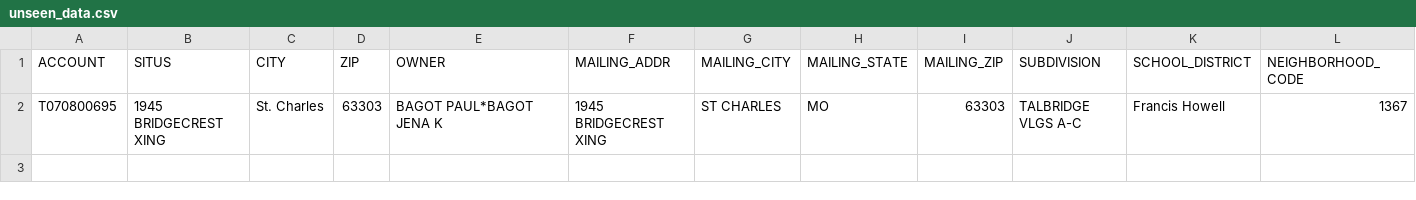
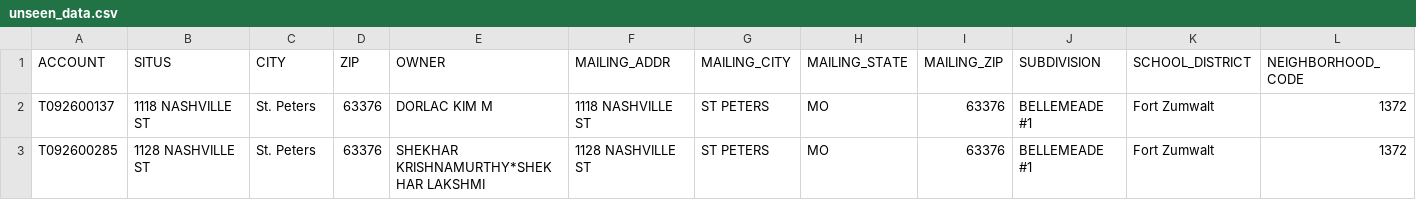
Before and after one commit to sivacharansrc/house-pricing, a CSV file: unseen_data.csv, drawn as a sheet; only a part is shown; removed rows and columns are numbered as before the commit, all else as after; rows hold the shown columns only; the diff names each change by its address in the sheet, - before the commit and + after, or states it on an @@ line.

Commit message:
added st peters data

```diff
--- a/unseen_data.csv
+++ b/unseen_data.csv
-row 2: T070800695 | 1945 BRIDGECREST XING | St. Charles | 63303 | BAGOT PAUL*BAGOT JENA K | 1945 BRIDGECREST XING | ST CHARLES | MO | 63303 | TALBRIDGE VLGS A-C | Francis Howell | 1367
+row 2: T092600137 | 1118 NASHVILLE ST | St. Peters | 63376 | DORLAC KIM M | 1118 NASHVILLE ST | ST PETERS | MO | 63376 | BELLEMEADE #1 | Fort Zumwalt | 1372
+row 3: T092600285 | 1128 NASHVILLE ST | St. Peters | 63376 | SHEKHAR KRISHNAMURTHY*SHEKHAR LAKSHMI | 1128 NASHVILLE ST | ST PETERS | MO | 63376 | BELLEMEADE #1 | Fort Zumwalt | 1372
```
Also changed, not shown: 7 other files.
